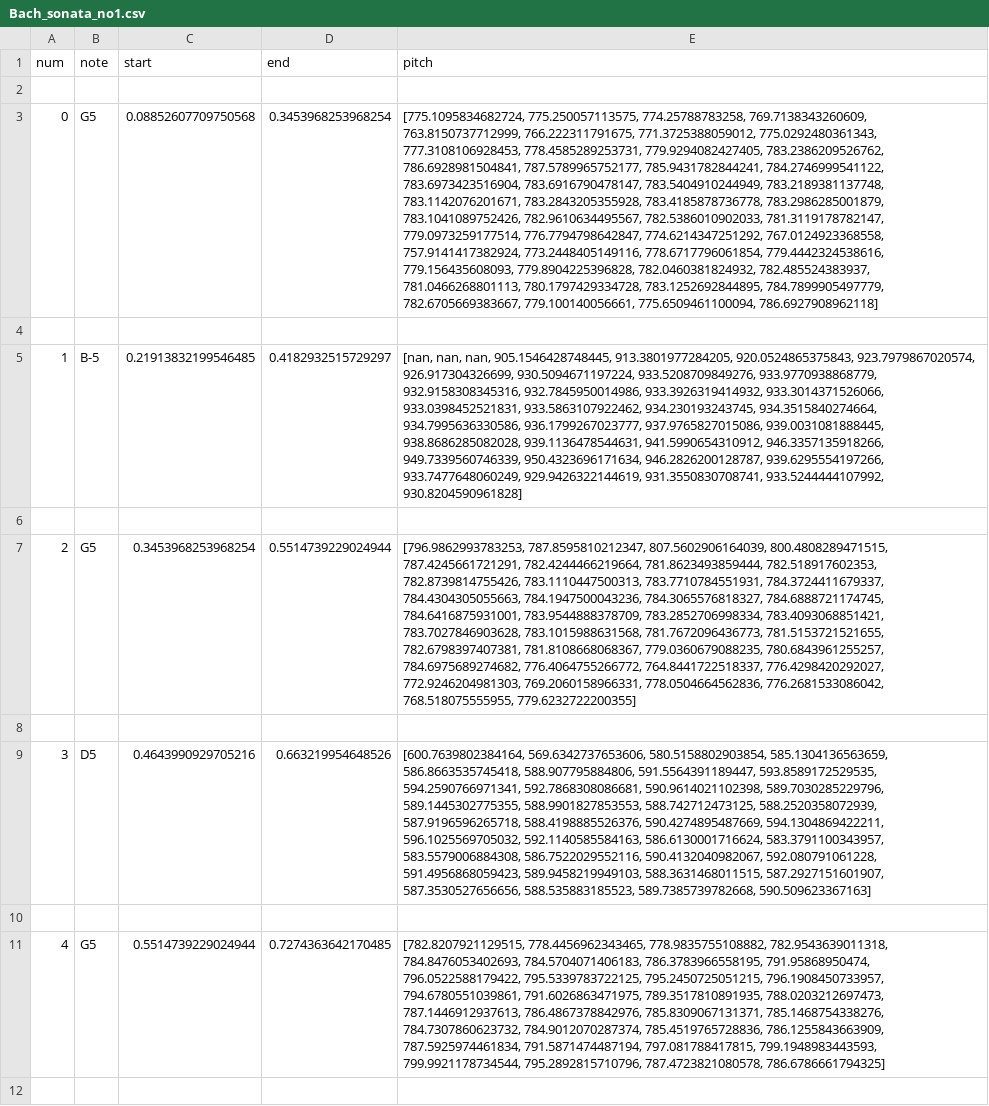
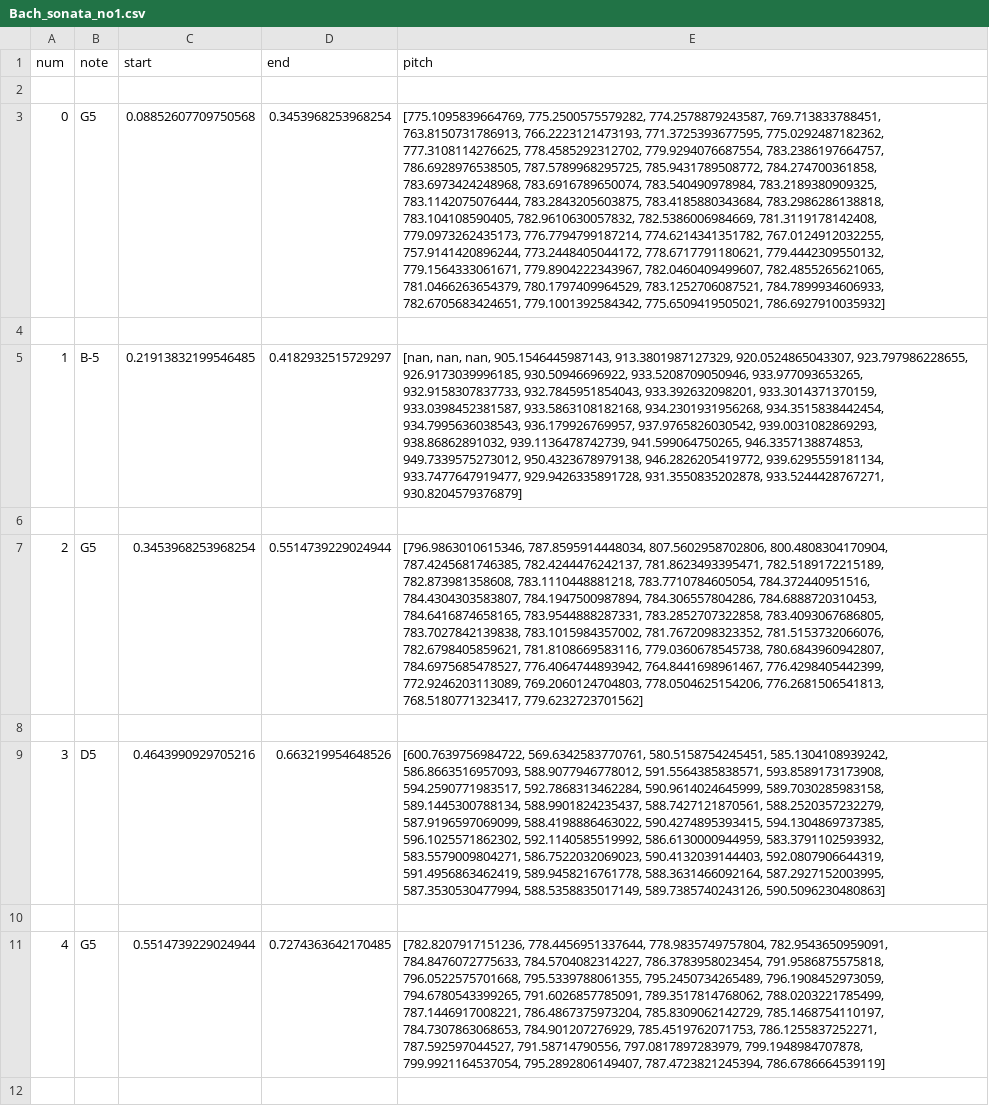
Before and after one commit to vinceent505/ncku, a CSV file: final_output_csvs/Bach_sonata_no1.csv, drawn as a sheet; only a part is shown; the diff covers the shown part only; the diff names each change by its address in the sheet, - before the commit and + after, or states it on an @@ line.

```diff
--- a/final_output_csvs/Bach_sonata_no1.csv
+++ b/final_output_csvs/Bach_sonata_no1.csv
-E3 (pitch): [775.1095834682724, 775.250057113575, 774.25788783258, 769.7138343260609, 763.8150737712999, 766.222311791675, 771.3725388059012, 775.0292480361343, 777.3108106928453, 778.4585289253731, 779.9294082427405, 783.2386209526762, 786.6928981504841, 787.5789965752177, 785.9431782844241, 784.2746999541122, 783.6973423516904, 783.6916790478147, 783.5404910244949, 783.2189381137748, 783.1142076201671, 783.2843205355928, 783.4185878736778, 783.2986285001879, 783.1041089752426, 782.9610634495567, 782.5386010902033, 781.3119178782147, 779.0973259177514, 776.7794798642847, 774.6214347251292, 767.0124923368558, 757.9141417382924, 773.2448405149116, 778.6717796061854, 779.4442324538616, 779.156435608093, 779.8904225396828, 782.0460381824932, 782.485524383937, 781.0466268801113, 780.1797429334728, 783.1252692844895, 784.7899905497779, 782.6705669383667, 779.100140056661, 775.6509461100094, 786.6927908962118]
+E3 (pitch): [775.1095839664769, 775.2500575579282, 774.2578879243587, 769.713833788451, 763.8150731786913, 766.2223121473193, 771.3725393677595, 775.0292487182362, 777.3108114276625, 778.4585292312702, 779.9294076687554, 783.2386197664757, 786.6928976538505, 787.5789968295725, 785.9431789508772, 784.274700361858, 783.6973424248968, 783.6916789650074, 783.540490978984, 783.2189380909325, 783.1142075076444, 783.2843205603875, 783.4185880343684, 783.2986286138818, 783.104108590405, 782.9610630057832, 782.5386006984669, 781.3119178142408, 779.0973262435173, 776.7794799187214, 774.6214341351782, 767.0124912032255, 757.9141420896244, 773.2448405044172, 778.6717791180621, 779.4442309550132, 779.1564333061671, 779.8904222343967, 782.0460409499607, 782.4855265621065, 781.0466263654379, 780.1797409964529, 783.1252706087521, 784.7899934606933, 782.6705683424651, 779.1001392584342, 775.6509419505021, 786.6927910035932]
-E5 (pitch): …nan, nan, 905.1546428748445, 913.3801977284205, 920.0524865375843, 923.7979867020574, 926.917304326699, 930.5094671197224, 933.5208709849276, 933.9770938868779, 932.9158308345316, 932.7845950014986, 933.3926319414932, 933.3014371526066, 933.0398452521831, 933.5863107922462, 934.230193243745, 934.3515840274664, 934.7995636330586, 936.1799267023777, 937.9765827015086, 939.0031081888445, 938.8686285082028, 939.1136478544631, 941.5990654310912, 946.3357135918266, 949.7339560746339, 950.4323696171634, 946.2826200128787, 939.6295554197266, 933.7477648060249, 929.9426322144619, 931.3550830708741, 933.5244444107992, 930.8204590961828]
+E5 (pitch): …nan, nan, 905.1546445987143, 913.3801987127329, 920.0524865043307, 923.797986228655, 926.9173039996185, 930.50946696922, 933.5208709050946, 933.977093653265, 932.9158307837733, 932.7845951854043, 933.392632098201, 933.3014371370159, 933.0398452381587, 933.5863108182168, 934.2301931956268, 934.3515838442454, 934.7995636038543, 936.179926769957, 937.9765826030542, 939.0031082869293, 938.86862891032, 939.1136478742739, 941.599064750265, 946.3357138874853, 949.7339575273012, 950.4323678979138, 946.2826205419772, 939.6295559181134, 933.7477647919477, 929.9426335891728, 931.3550835202878, 933.5244428767271, 930.8204579376879]
-E7 (pitch): [796.9862993783253, 787.8595810212347, 807.5602906164039, 800.4808289471515, 787.4245661721291, 782.4244466219664, 781.8623493859444, 782.518917602353, 782.8739814755426, 783.1110447500313, 783.7710784551931, 784.3724411679337, 784.4304305055663, 784.1947500043236, 784.3065576818327, 784.6888721174745, 784.6416875931001, 783.9544888378709, 783.2852706998334, 783.4093068851421, 783.7027846903628, 783.1015988631568, 781.7672096436773, 781.5153721521655, 782.6798397407381, 781.8108668068367, 779.0360679088235, 780.6843961255257, 784.6975689274682, 776.4064755266772, 764.8441722518337, 776.4298420292027, 772.9246204981303, 769.2060158966331, 778.0504664562836, 776.2681533086042, 768.518075555955, 779.6232722200355]
+E7 (pitch): [796.9863010615346, 787.8595914448034, 807.5602958702806, 800.4808304170904, 787.4245681746385, 782.4244476242137, 781.8623493395471, 782.5189172215189, 782.873981358608, 783.1110448881218, 783.7710784605054, 784.372440951516, 784.4304303583807, 784.1947500987894, 784.306557804286, 784.6888720310453, 784.6416874658165, 783.9544888287331, 783.2852707322858, 783.4093067686805, 783.7027842139838, 783.1015984357002, 781.7672098323352, 781.5153732066076, 782.6798405859621, 781.8108669583116, 779.0360678545738, 780.6843960942807, 784.6975685478527, 776.4064744893942, 764.8441698961467, 776.4298405442399, 772.9246203113089, 769.2060124704803, 778.0504625154206, 776.2681506541813, 768.5180771323417, 779.6232723701562]
-E9 (pitch): [600.7639802384164, 569.6342737653606, 580.5158802903854, 585.1304136563659, 586.8663535745418, 588.907795884806, 591.5564391189447, 593.8589172529535, 594.2590766971341, 592.7868308086681, 590.9614021102398, 589.7030285229796, 589.1445302775355, 588.9901827853553, 588.742712473125, 588.2520358072939, 587.9196596265718, 588.4198885526376, 590.4274895487669, 594.1304869422211, 596.1025569705032, 592.1140585584163, 586.6130001716624, 583.3791100343957, 583.5579006884308, 586.7522029552116, 590.4132040982067, 592.080791061228, 591.4956868059423, 589.9458219949103, 588.3631468011515, 587.2927151601907, 587.3530527656656, 588.535883185523, 589.7385739782668, 590.509623367163]
+E9 (pitch): [600.7639756984722, 569.6342583770761, 580.5158754245451, 585.1304108939242, 586.8663516957093, 588.9077946778012, 591.5564385838571, 593.8589173173908, 594.2590771983517, 592.7868313462284, 590.9614024645999, 589.7030285983158, 589.1445300788134, 588.9901824235437, 588.7427121870561, 588.2520357232279, 587.9196597069099, 588.4198886463022, 590.4274895393415, 594.1304869737385, 596.1025571862302, 592.1140585519992, 586.6130000944959, 583.3791102593932, 583.5579009804271, 586.7522032069023, 590.4132039144403, 592.0807906644319, 591.4956863462419, 589.9458216761778, 588.3631466092164, 587.2927152003995, 587.3530530477994, 588.5358835017149, 589.7385740243126, 590.5096230480863]
-E11 (pitch): [782.8207921129515, 778.4456962343465, 778.9835755108882, 782.9543639011318, 784.8476053402693, 784.5704071406183, 786.3783966558195, 791.95868950474, 796.0522588179422, 795.5339783722125, 795.2450725051215, 796.1908450733957, 794.6780551039861, 791.6026863471975, 789.3517810891935, 788.0203212697473, 787.1446912937613, 786.4867378842976, 785.8309067131371, 785.1468754338276, 784.7307860623732, 784.9012070287374, 785.4519765728836, 786.1255843663909, 787.5925974461834, 791.5871474487194, 797.081788417815, 799.1948983443593, 799.9921178734544, 795.2892815710796, 787.4723821080578, 786.6786661794325]
+E11 (pitch): [782.8207917151236, 778.4456951337644, 778.9835749757804, 782.9543650959091, 784.8476072775633, 784.5704082314227, 786.3783958023454, 791.9586875575818, 796.0522575701668, 795.5339788061355, 795.2450734265489, 796.1908452973059, 794.6780543399265, 791.6026857785091, 789.3517814768062, 788.0203221785499, 787.1446917008221, 786.4867375973204, 785.8309062142729, 785.1468754110197, 784.7307863068653, 784.901207276929, 785.4519762071753, 786.1255837252271, 787.592597044527, 791.58714790556, 797.0817897283979, 799.1948984707878, 799.9921164537054, 795.2892806149407, 787.4723821245394, 786.6786664539119]
```
Also changed, not shown: 5 edited cells elsewhere in this file, dtw_output_csvs/start_time_2.csv, 16 other files.
